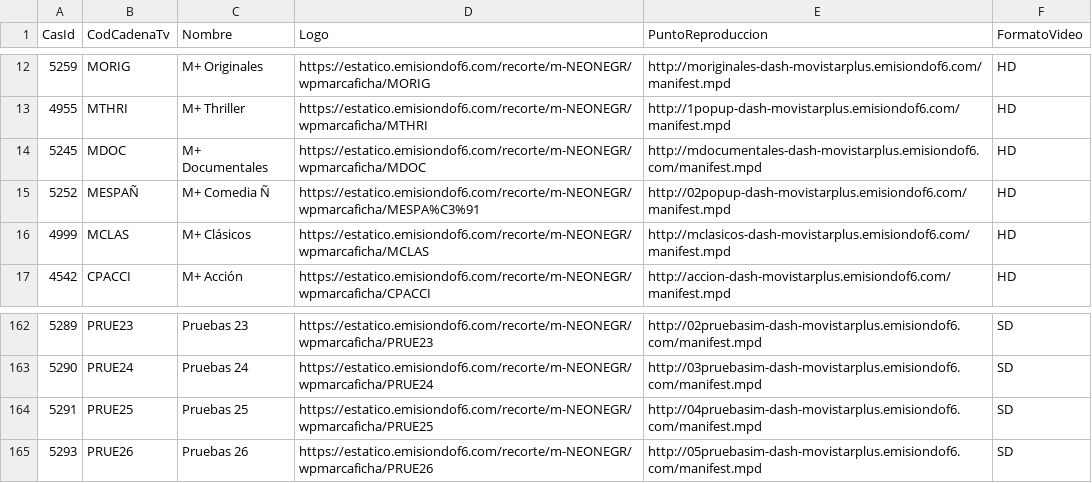
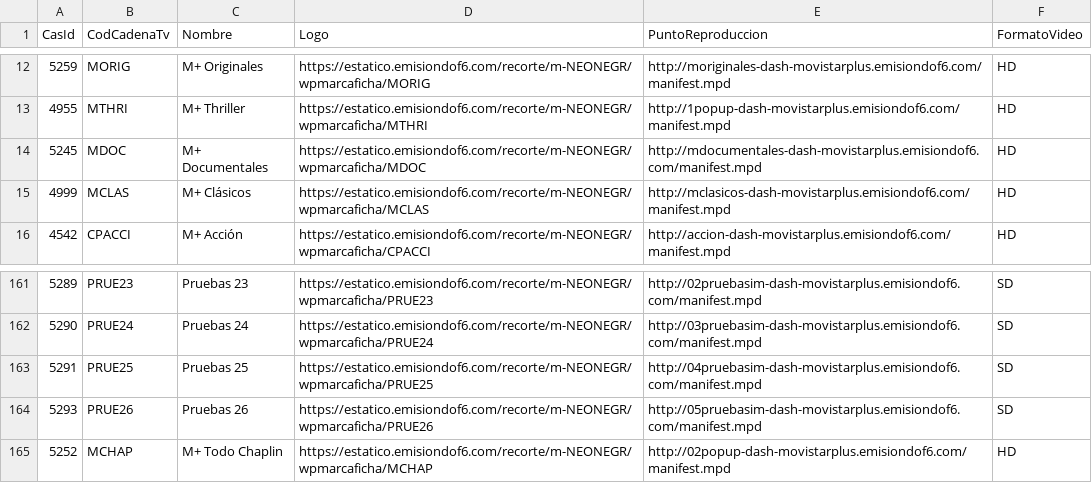
Before and after one commit to parotris3/Mfeed, a CSV file: difusion.csv, drawn as a sheet; only a part is shown, gaps mark what is left out; removed rows and columns are numbered as before the commit, all else as after; the diff names each change by its address in the sheet, - before the commit and + after, or states it on an @@ line.

```diff
--- a/difusion.csv
+++ b/difusion.csv
-row 15: 5252 | MESPAÑ | M+ Comedia Ñ | https://estatico.emisiondof6.com/recorte/m-NEONEGR/wpmarcaficha/MESPA%C3%91 | http://02popup-dash-movistarplus.emisiondof6.com/manifest.mpd | HD
+row 165: 5252 | MCHAP | M+ Todo Chaplin | https://estatico.emisiondof6.com/recorte/m-NEONEGR/wpmarcaficha/MCHAP | http://02popup-dash-movistarplus.emisiondof6.com/manifest.mpd | HD
```
Also changed, not shown: cambios.csv, ott.csv.
